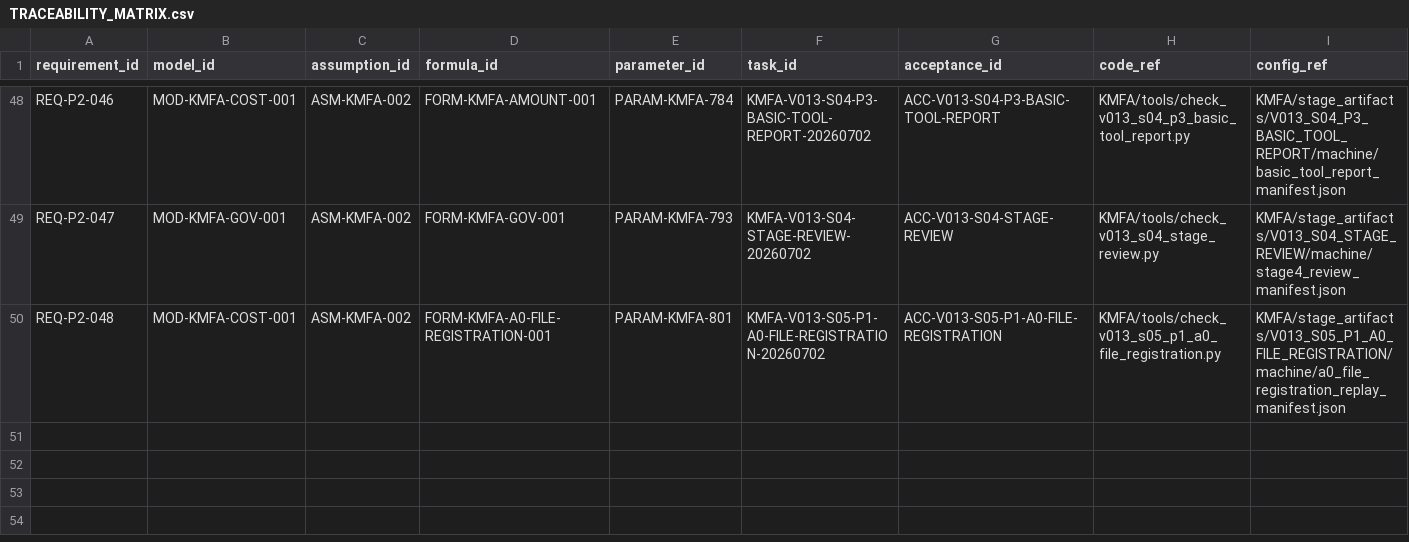
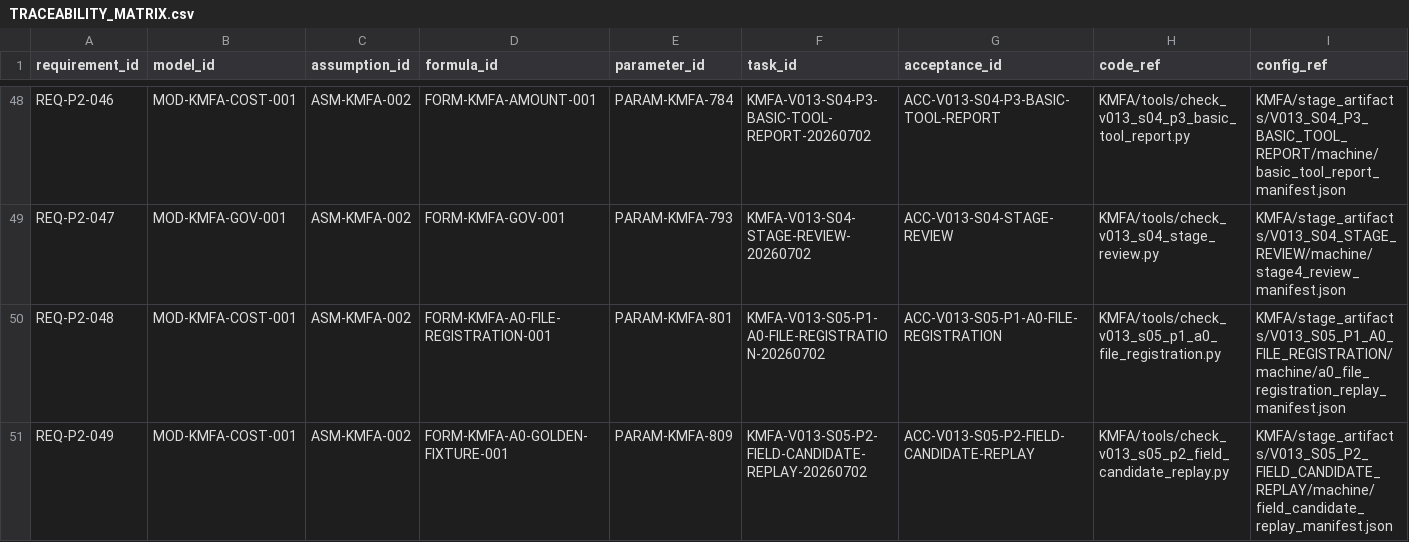
Before and after one commit to LinzeColin/KMOS, a CSV file: KMFA/docs/governance/TRACEABILITY_MATRIX.csv, drawn as a sheet; only a part is shown, gaps mark what is left out; rows hold the shown columns only; the diff names each change by its address in the sheet, - before the commit and + after, or states it on an @@ line.

Commit message:
kmfa: add v013 s05 p2 field replay evidence

```diff
--- a/KMFA/docs/governance/TRACEABILITY_MATRIX.csv
+++ b/KMFA/docs/governance/TRACEABILITY_MATRIX.csv
+row 51: REQ-P2-049 | MOD-KMFA-COST-001 | ASM-KMFA-002 | FORM-KMFA-A0-GOLDEN-FIXTURE-001 | PARAM-KMFA-809 | KMFA-V013-S05-P2-FIELD-CANDIDATE-REPLAY-20260702 | ACC-V013-S05-P2-FIELD-CANDIDATE-REPLAY | KMFA/tools/check_v013_s05_p2_field_candidate_replay.py | KMFA/stage_artifacts/V013_S05_P2_FIELD_CANDIDATE_REPLAY/machine/field_candidate_replay_manifest.json
```
Also changed, not shown: 21 other files.
